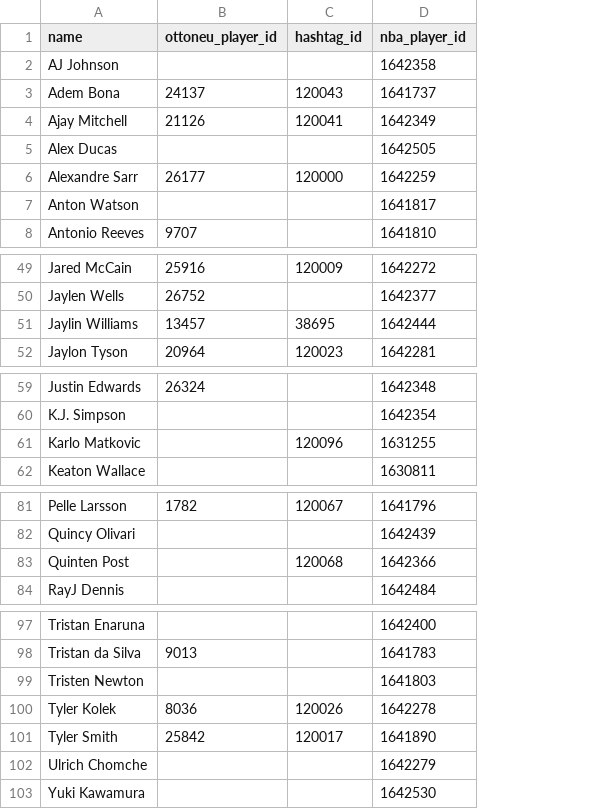
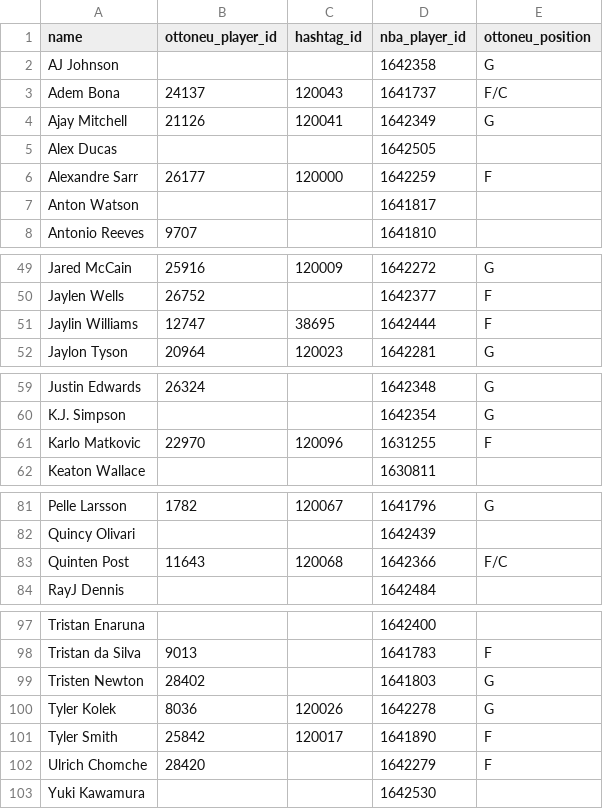
Before and after one commit to wfordh/ottobasket_values, a CSV file: data/rookies.csv, drawn as a sheet; only a part is shown, gaps mark what is left out; the diff names each change by its address in the sheet, - before the commit and + after, or states it on an @@ line.

```diff
--- a/data/rookies.csv
+++ b/data/rookies.csv
+column E (ottoneu_position), rows 2-6: G | F/C | G |  | F; rows 49-52: G | F | F | G; rows 59-61: G | G | F; rows 81-83: G |  | F/C; rows 98-102: F | G | G | F | F
-B51 (ottoneu_player_id): 13457
+B51 (ottoneu_player_id): 12747
-B61 (ottoneu_player_id): (empty)
+B61 (ottoneu_player_id): 22970
-B83 (ottoneu_player_id): (empty)
+B83 (ottoneu_player_id): 11643
-B99 (ottoneu_player_id): (empty)
+B99 (ottoneu_player_id): 28402
-B102 (ottoneu_player_id): (empty)
+B102 (ottoneu_player_id): 28420
```
Also changed, not shown: data/mappings_update_2023-09-14.csv.
